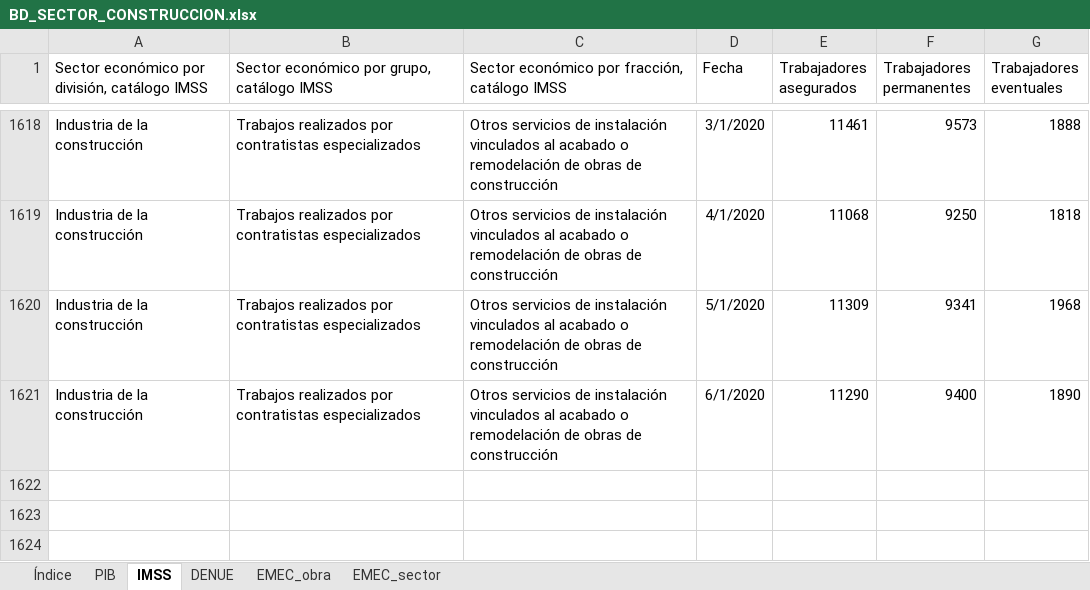
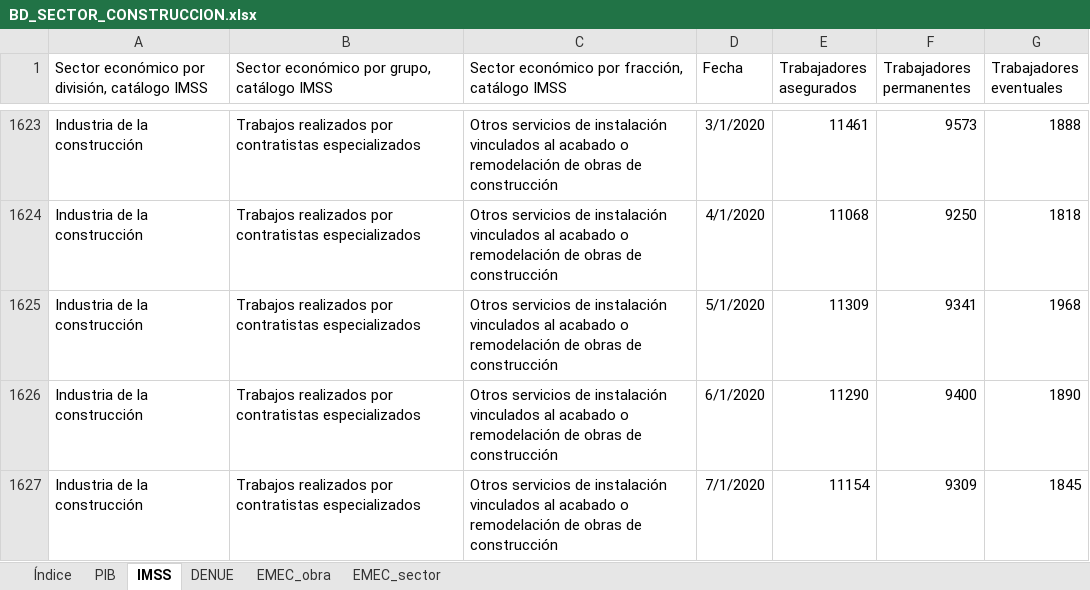
Before and after one commit to DIEEF/SEJ, an Excel workbook: sej_datos/BD_SECTOR_CONSTRUCCION.xlsx, sheet IMSS, drawn as a sheet; only a part is shown, gaps mark what is left out; values as stored, in another font and other column widths than the file's, no borders; the diff covers the shown part only; the diff names each change by its address in the sheet, - before the commit and + after, or states it on an @@ line.

```diff
--- a/sej_datos/BD_SECTOR_CONSTRUCCION.xlsx (sheet IMSS)
+++ b/sej_datos/BD_SECTOR_CONSTRUCCION.xlsx (sheet IMSS)
+row 1627: Industria de la construcción | Trabajos realizados por contratistas especializados | Otros servicios de instalación vinculados al acabado o remodelación de obras de construcción | 7/1/2020 | 11154 | 9309 | 1845
```
Also changed, not shown: 5 added rows elsewhere in this sheet.
